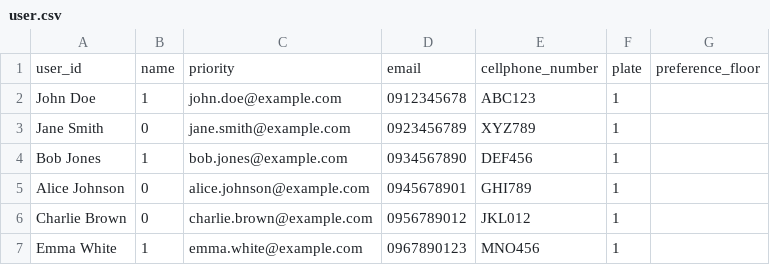
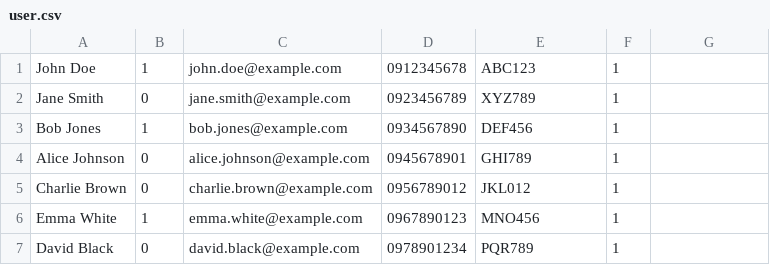
Before and after one commit to ubereats666/cloudnative2023, a CSV file: backend/user.csv, drawn as a sheet; only a part is shown; the shorter side is filled out with more unchanged rows; the diff names each change by its address in the sheet, - before the commit and + after, or states it on an @@ line.

```diff
--- a/backend/user.csv
+++ b/backend/user.csv
-row 1: user_id | name | priority | email | cellphone_number | plate | preference_floor
```
Also changed, not shown: 1 other file.
